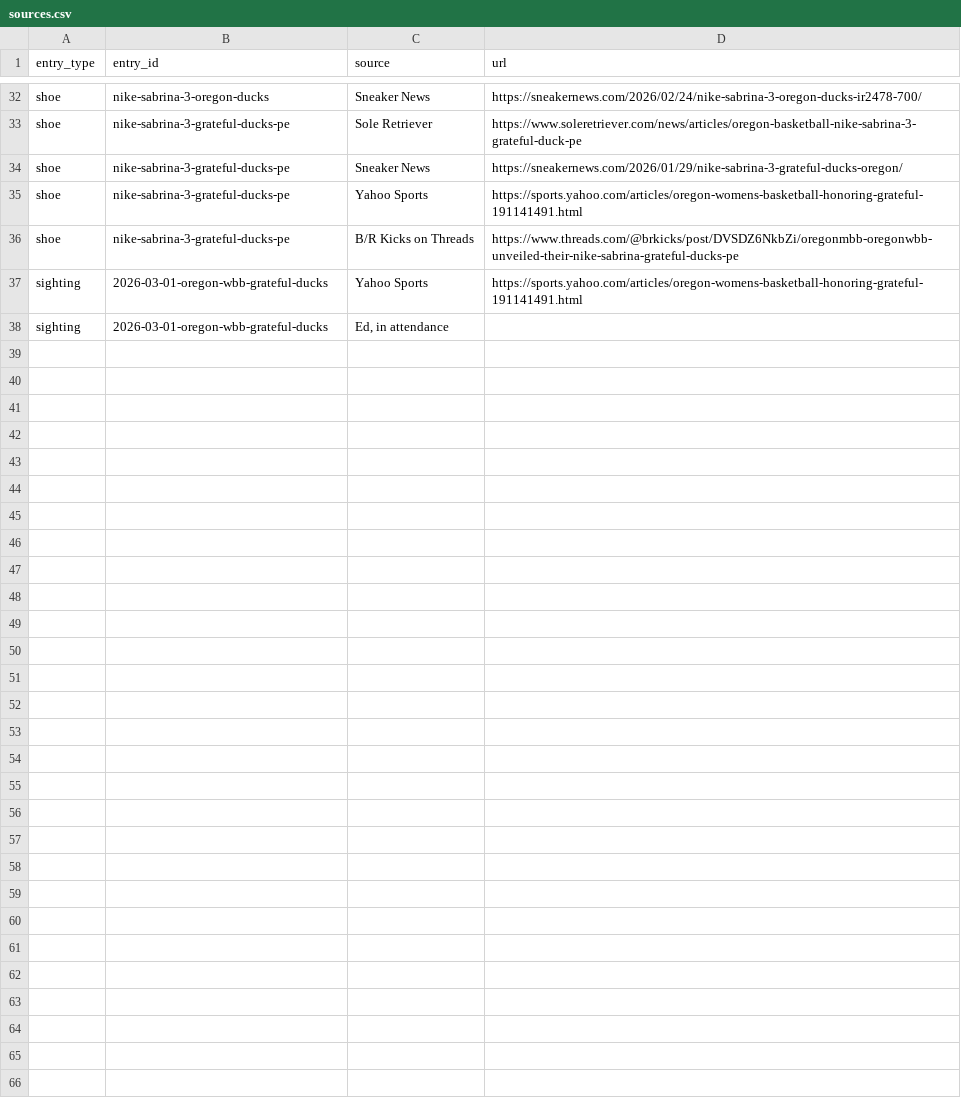
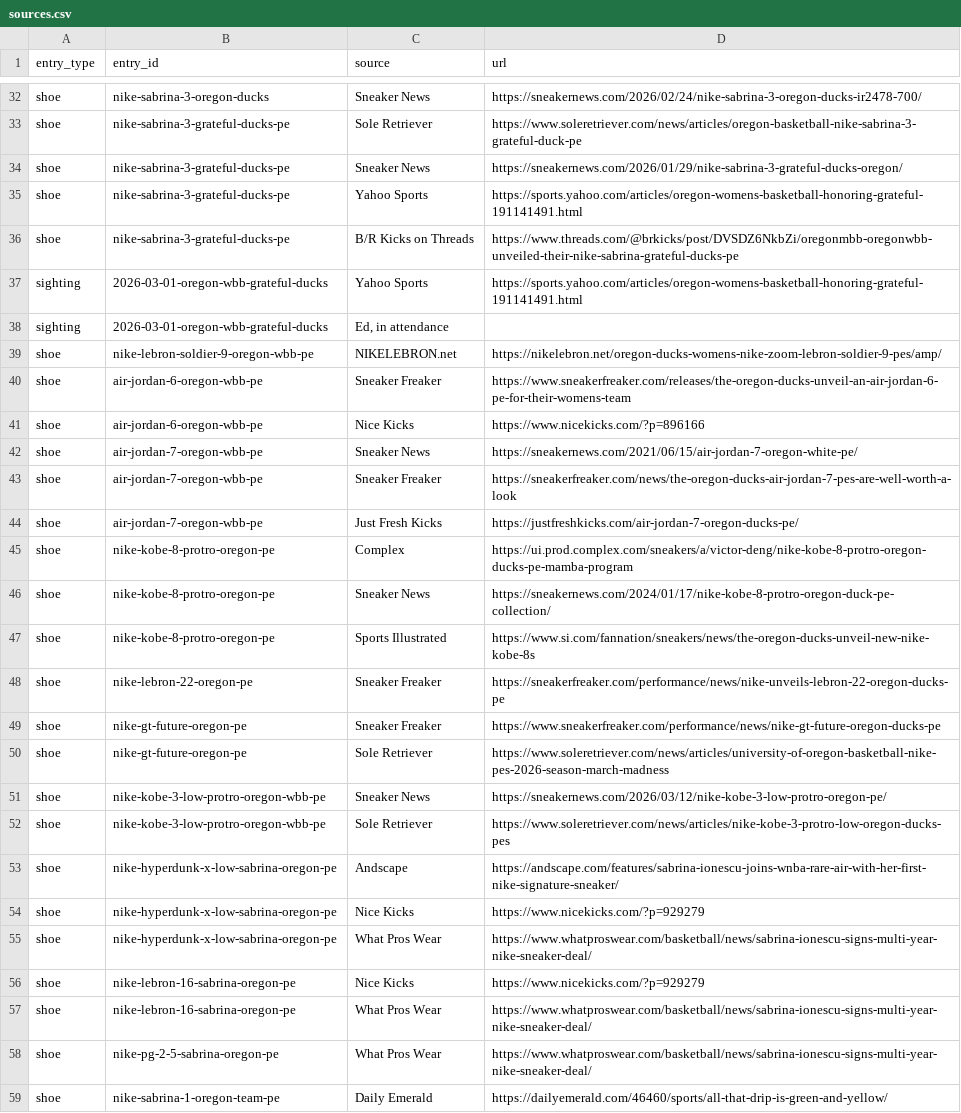
Before and after one commit to elcarrillo/wbb_kicks, a CSV file: data/sources.csv, drawn as a sheet; only a part is shown, gaps mark what is left out; the diff names each change by its address in the sheet, - before the commit and + after, or states it on an @@ line.

Commit message:
Add Oregon PEs from 2015 to 2026 and Sabrina's college shoes
Add seven Oregon team PEs (LeBron Soldier 9, Air Jordan 6 and 7, Kobe 8
Protro, LeBron 22, GT Future, Kobe 3 Low Protro) and three PEs Sabrina
wore at Oregon (Hyperdunk X Low, LeBron 16, PG 2.5), each with sources.
Mark the Sabrina 1 team PEs as worn by the women's team.

```diff
--- a/data/sources.csv
+++ b/data/sources.csv
+row 39: shoe | nike-lebron-soldier-9-oregon-wbb-pe | NIKELEBRON.net | https://nikelebron.net/oregon-ducks-womens-nike-zoom-lebron-soldier-9-pes/amp/
+row 40: shoe | air-jordan-6-oregon-wbb-pe | Sneaker Freaker | https://www.sneakerfreaker.com/releases/the-oregon-ducks-unveil-an-air-jordan-6-pe-for-their-womens-team
+row 41: shoe | air-jordan-6-oregon-wbb-pe | Nice Kicks | https://www.nicekicks.com/?p=896166
+row 42: shoe | air-jordan-7-oregon-wbb-pe | Sneaker News | https://sneakernews.com/2021/06/15/air-jordan-7-oregon-white-pe/
+row 43: shoe | air-jordan-7-oregon-wbb-pe | Sneaker Freaker | https://sneakerfreaker.com/news/the-oregon-ducks-air-jordan-7-pes-are-well-worth-a-look
+row 44: shoe | air-jordan-7-oregon-wbb-pe | Just Fresh Kicks | https://justfreshkicks.com/air-jordan-7-oregon-ducks-pe/
+row 45: shoe | nike-kobe-8-protro-oregon-pe | Complex | https://ui.prod.complex.com/sneakers/a/victor-deng/nike-kobe-8-protro-oregon-ducks-pe-mamba-program
+row 46: shoe | nike-kobe-8-protro-oregon-pe | Sneaker News | https://sneakernews.com/2024/01/17/nike-kobe-8-protro-oregon-duck-pe-collection/
+row 47: shoe | nike-kobe-8-protro-oregon-pe | Sports Illustrated | https://www.si.com/fannation/sneakers/news/the-oregon-ducks-unveil-new-nike-kobe-8s
+row 48: shoe | nike-lebron-22-oregon-pe | Sneaker Freaker | https://sneakerfreaker.com/performance/news/nike-unveils-lebron-22-oregon-ducks-pe
+row 49: shoe | nike-gt-future-oregon-pe | Sneaker Freaker | https://www.sneakerfreaker.com/performance/news/nike-gt-future-oregon-ducks-pe
+row 50: shoe | nike-gt-future-oregon-pe | Sole Retriever | https://www.soleretriever.com/news/articles/university-of-oregon-basketball-nike-pes-2026-season-march-madness
+row 51: shoe | nike-kobe-3-low-protro-oregon-wbb-pe | Sneaker News | https://sneakernews.com/2026/03/12/nike-kobe-3-low-protro-oregon-pe/
+row 52: shoe | nike-kobe-3-low-protro-oregon-wbb-pe | Sole Retriever | https://www.soleretriever.com/news/articles/nike-kobe-3-protro-low-oregon-ducks-pes
+row 53: shoe | nike-hyperdunk-x-low-sabrina-oregon-pe | Andscape | https://andscape.com/features/sabrina-ionescu-joins-wnba-rare-air-with-her-first-nike-signature-sneaker/
+row 54: shoe | nike-hyperdunk-x-low-sabrina-oregon-pe | Nice Kicks | https://www.nicekicks.com/?p=929279
+row 55: shoe | nike-hyperdunk-x-low-sabrina-oregon-pe | What Pros Wear | https://www.whatproswear.com/basketball/news/sabrina-ionescu-signs-multi-year-nike-sneaker-deal/
+row 56: shoe | nike-lebron-16-sabrina-oregon-pe | Nice Kicks | https://www.nicekicks.com/?p=929279
+row 57: shoe | nike-lebron-16-sabrina-oregon-pe | What Pros Wear | https://www.whatproswear.com/basketball/news/sabrina-ionescu-signs-multi-year-nike-sneaker-deal/
+row 58: shoe | nike-pg-2-5-sabrina-oregon-pe | What Pros Wear | https://www.whatproswear.com/basketball/news/sabrina-ionescu-signs-multi-year-nike-sneaker-deal/
+row 59: shoe | nike-sabrina-1-oregon-team-pe | Daily Emerald | https://dailyemerald.com/46460/sports/all-that-drip-is-green-and-yellow/
```
Also changed, not shown: data/shoes.csv.
